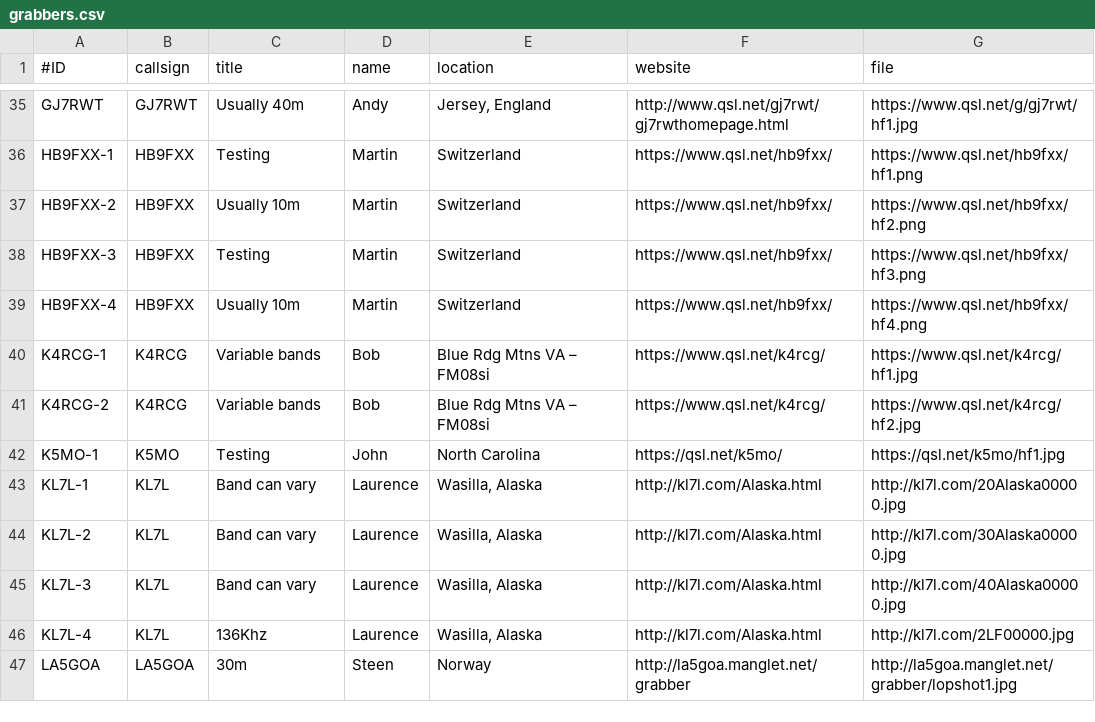
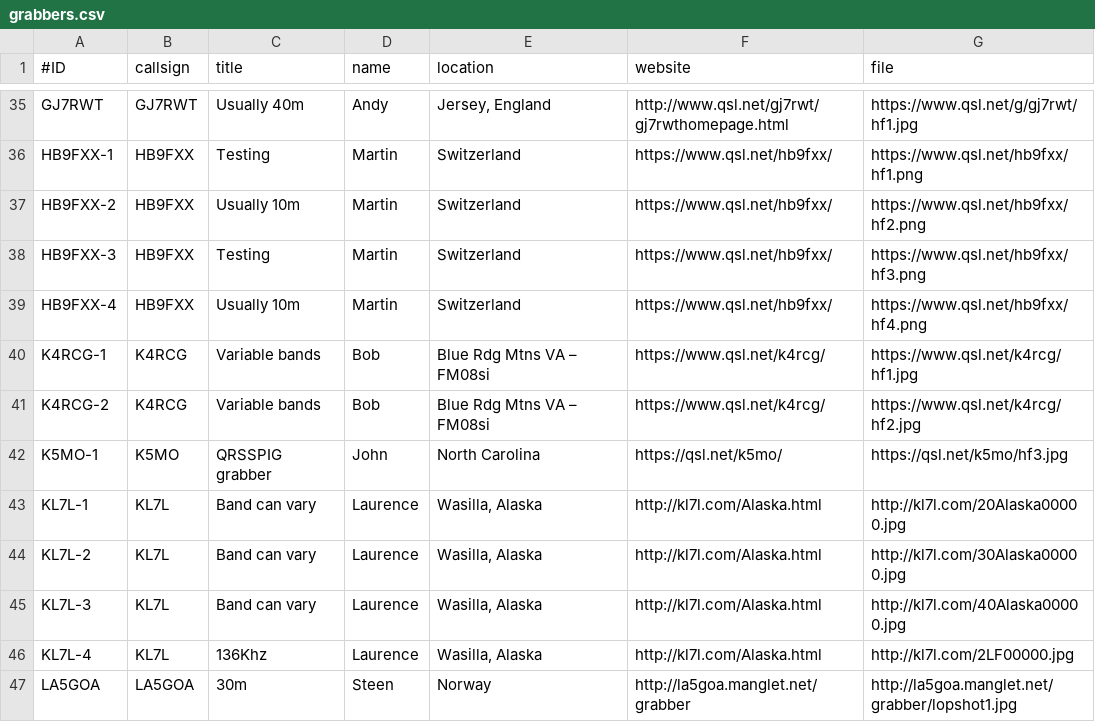
Before and after one commit to syedrizvinet/QRSS-plus-dev, a CSV file: grabbers.csv, drawn as a sheet; only a part is shown, gaps mark what is left out.

Commit message:
Change K5MO URL for the QRSSPIG One.

```diff
--- a/grabbers.csv
+++ b/grabbers.csv
@@ -41,3 +41,3 @@ K4RCG-1,K4RCG,Variable bands,Bob,Blue Rdg Mtns VA – FM08si,https://www.qsl.net
 K4RCG-2,K4RCG,Variable bands,Bob,Blue Rdg Mtns VA – FM08si,https://www.qsl.net/k4rcg/,https://www.qsl.net/k4rcg/hf2.jpg
-K5MO-1,K5MO,Testing,John, North Carolina,https://qsl.net/k5mo/,https://qsl.net/k5mo/hf1.jpg
+K5MO-1,K5MO,QRSSPIG grabber,John, North Carolina,https://qsl.net/k5mo/,https://qsl.net/k5mo/hf3.jpg
 KL7L-1,KL7L,Band can vary,Laurence,"Wasilla, Alaska",http://kl7l.com/Alaska.html,http://kl7l.com/20Alaska00000.jpg
```
